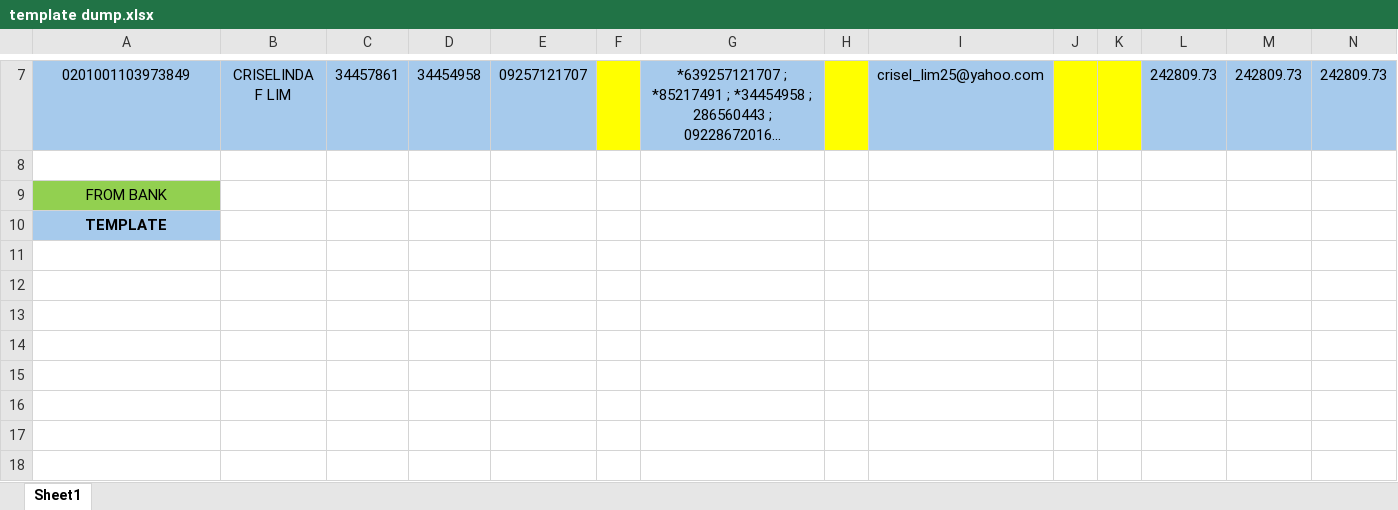
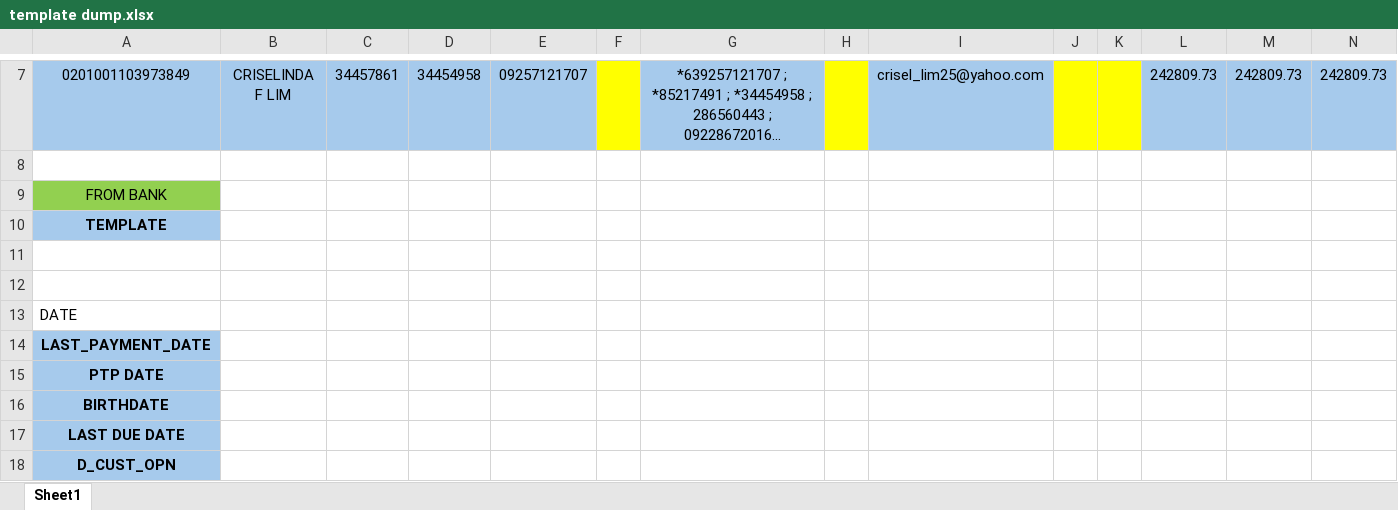
Before and after one commit to santaClaus16/xdays_report, an Excel workbook: needs/wl needs/template dump.xlsx, sheet Sheet1, drawn as a sheet; only a part is shown, gaps mark what is left out; long unchanged cells end in …; values as stored, in another font and other column widths than the file's, no borders; rows hold the shown columns only; the diff names each change by its address in the sheet, - before the commit and + after, or states it on an @@ line.

```diff
--- a/needs/wl needs/template dump.xlsx (sheet Sheet1)
+++ b/needs/wl needs/template dump.xlsx (sheet Sheet1)
+row 11: (empty)
+row 12: (empty)
+row 13: DATE
+row 14: LAST_PAYMENT_DATE
+row 15: PTP DATE
+row 16: BIRTHDATE
+row 17: LAST DUE DATE
+row 18: D_CUST_OPN
```
Also changed, not shown: 14 other files.
